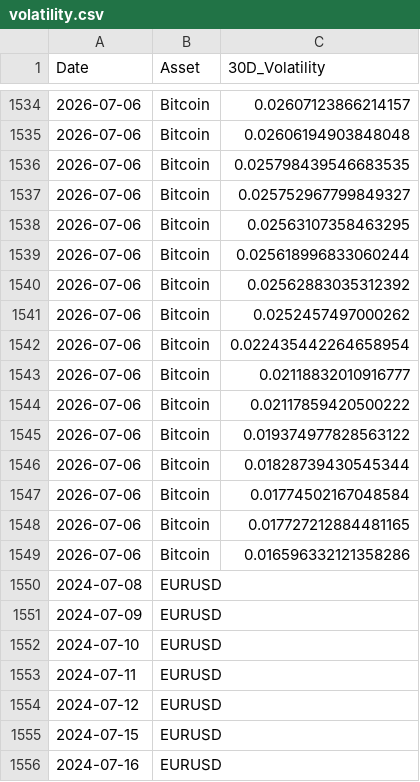
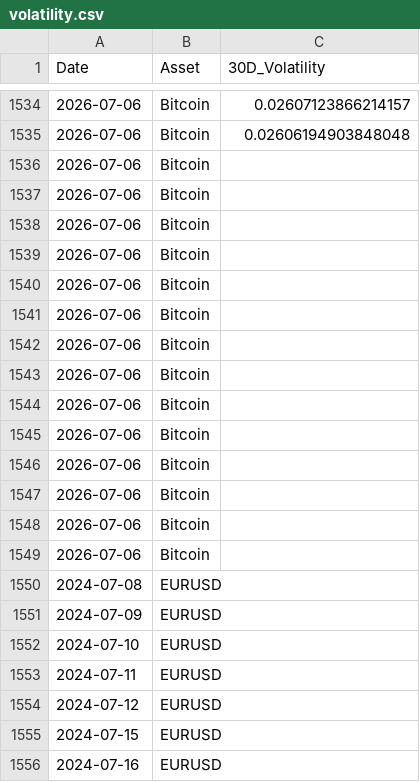
Before and after one commit to krish417118/commodity_2, a CSV file: analysis/outputs/volatility.csv, drawn as a sheet; only a part is shown, gaps mark what is left out; the diff covers the shown part only.

```diff
--- a/analysis/outputs/volatility.csv
+++ b/analysis/outputs/volatility.csv
@@ -1535,16 +1535,16 @@ Date,Asset,30D_Volatility
 2026-07-06,Bitcoin,0.02606194903848048
-2026-07-06,Bitcoin,0.025798439546683535
-2026-07-06,Bitcoin,0.025752967799849327
-2026-07-06,Bitcoin,0.02563107358463295
-2026-07-06,Bitcoin,0.025618996833060244
-2026-07-06,Bitcoin,0.02562883035312392
-2026-07-06,Bitcoin,0.0252457497000262
-2026-07-06,Bitcoin,0.022435442264658954
-2026-07-06,Bitcoin,0.02118832010916777
-2026-07-06,Bitcoin,0.02117859420500222
-2026-07-06,Bitcoin,0.019374977828563122
-2026-07-06,Bitcoin,0.01828739430545344
-2026-07-06,Bitcoin,0.01774502167048584
-2026-07-06,Bitcoin,0.017727212884481165
-2026-07-06,Bitcoin,0.016596332121358286
+2026-07-06,Bitcoin,
+2026-07-06,Bitcoin,
+2026-07-06,Bitcoin,
+2026-07-06,Bitcoin,
+2026-07-06,Bitcoin,
+2026-07-06,Bitcoin,
+2026-07-06,Bitcoin,
+2026-07-06,Bitcoin,
+2026-07-06,Bitcoin,
+2026-07-06,Bitcoin,
+2026-07-06,Bitcoin,
+2026-07-06,Bitcoin,
+2026-07-06,Bitcoin,
+2026-07-06,Bitcoin,
 2024-07-08,EURUSD,
```
Also changed, not shown: 35 edited cells elsewhere in this file, analysis/outputs/daily_returns.csv, analysis/outputs/returns_matrix.csv, 10 other files.
